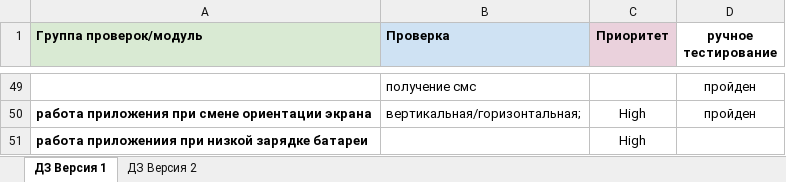
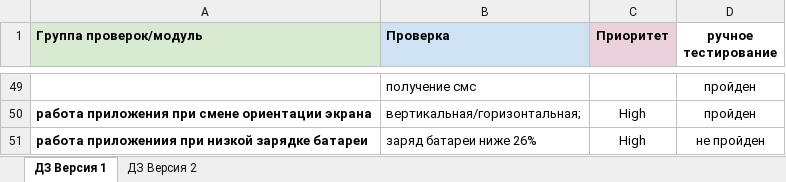
Before and after one commit to Veyderian/Mobile-hospice, an Excel workbook: Check.xlsx, sheet ДЗ Версия 1, drawn as a sheet; only a part is shown, gaps mark what is left out; values as stored, in another font and other column widths than the file's, no borders; the diff names each change by its address in the sheet, - before the commit and + after, or states it on an @@ line.

```diff
--- a/Check.xlsx (sheet ДЗ Версия 1)
+++ b/Check.xlsx (sheet ДЗ Версия 1)
-B51 (Проверка): (empty)
+B51 (Проверка): заряд батареи ниже 26%
-D51 (ручное тестирование): (empty)
+D51 (ручное тестирование): не пройден
```
Also changed, not shown: Cases.xlsx, 21 other files.
